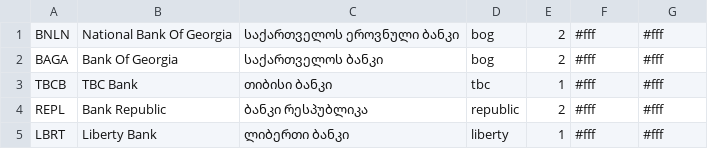
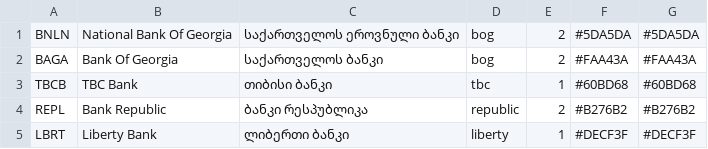
Before and after one commit to JumpStartGeorgia/xrates, a CSV file: datafiles/info/banks.csv, drawn as a sheet.

Commit message:
Bank chart logic done

```diff
--- a/datafiles/info/banks.csv
+++ b/datafiles/info/banks.csv
@@ -1,5 +1,5 @@
-BNLN,National Bank Of Georgia,საქართველოს ეროვნული ბანკი,bog,2,#fff,#fff
-BAGA,Bank Of Georgia,საქართველოს ბანკი,bog,2,#fff,#fff
-TBCB,TBC Bank,თიბისი ბანკი,tbc,1,#fff,#fff
-REPL,Bank Republic,ბანკი რესპუბლიკა,republic,2,#fff,#fff
-LBRT,Liberty Bank,ლიბერთი ბანკი,liberty,1,#fff,#fff
+BNLN,National Bank Of Georgia,საქართველოს ეროვნული ბანკი,bog,2,#5DA5DA,#5DA5DA
+BAGA,Bank Of Georgia,საქართველოს ბანკი,bog,2,#FAA43A,#FAA43A
+TBCB,TBC Bank,თიბისი ბანკი,tbc,1,#60BD68,#60BD68
+REPL,Bank Republic,ბანკი რესპუბლიკა,republic,2,#B276B2,#B276B2
+LBRT,Liberty Bank,ლიბერთი ბანკი,liberty,1,#DECF3F,#DECF3F
```
Also changed, not shown: 9 other files.
